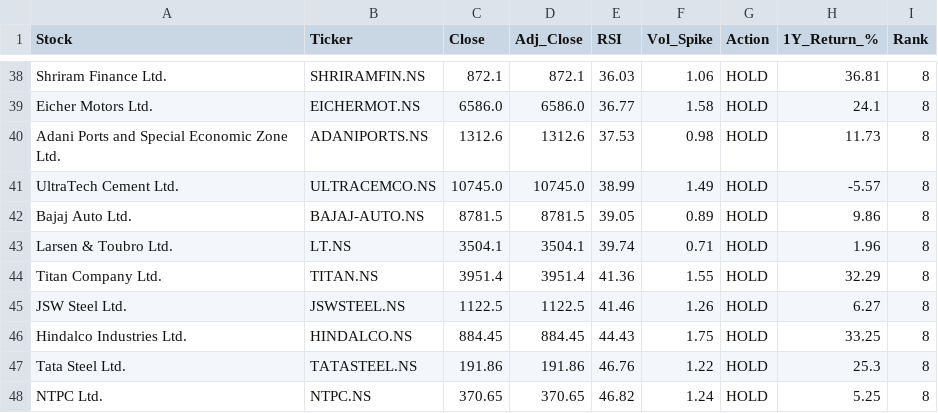
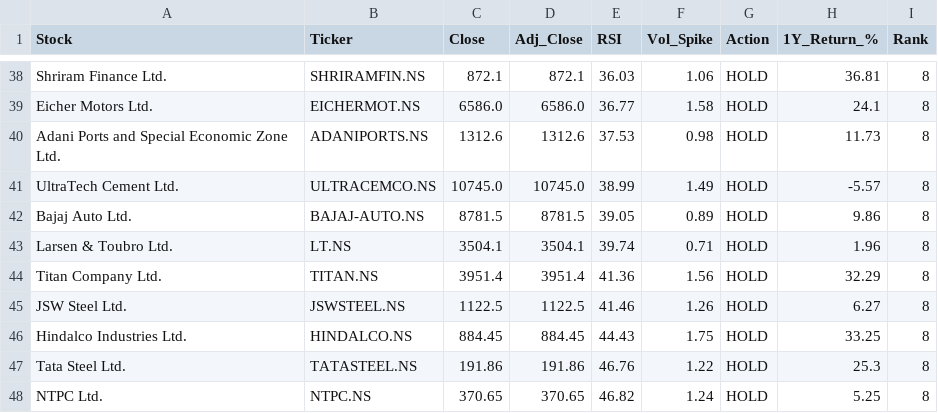
Before and after one commit to sujikin/market-screener, a CSV file: latest_scan_nifty50.csv, drawn as a sheet; only a part is shown, gaps mark what is left out.

```diff
--- a/latest_scan_nifty50.csv
+++ b/latest_scan_nifty50.csv
@@ -43,3 +43,3 @@ Bajaj Auto Ltd.,BAJAJ-AUTO.NS,8781.5,8781.5,39.05,0.89,HOLD,9.86,8
 Larsen & Toubro Ltd.,LT.NS,3504.1,3504.1,39.74,0.71,HOLD,1.96,8
-Titan Company Ltd.,TITAN.NS,3951.4,3951.4,41.36,1.55,HOLD,32.29,8
+Titan Company Ltd.,TITAN.NS,3951.4,3951.4,41.36,1.56,HOLD,32.29,8
 JSW Steel Ltd.,JSWSTEEL.NS,1122.5,1122.5,41.46,1.26,HOLD,6.27,8
```
Also changed, not shown: latest_scan_niftynext50.csv, 6 other files.
